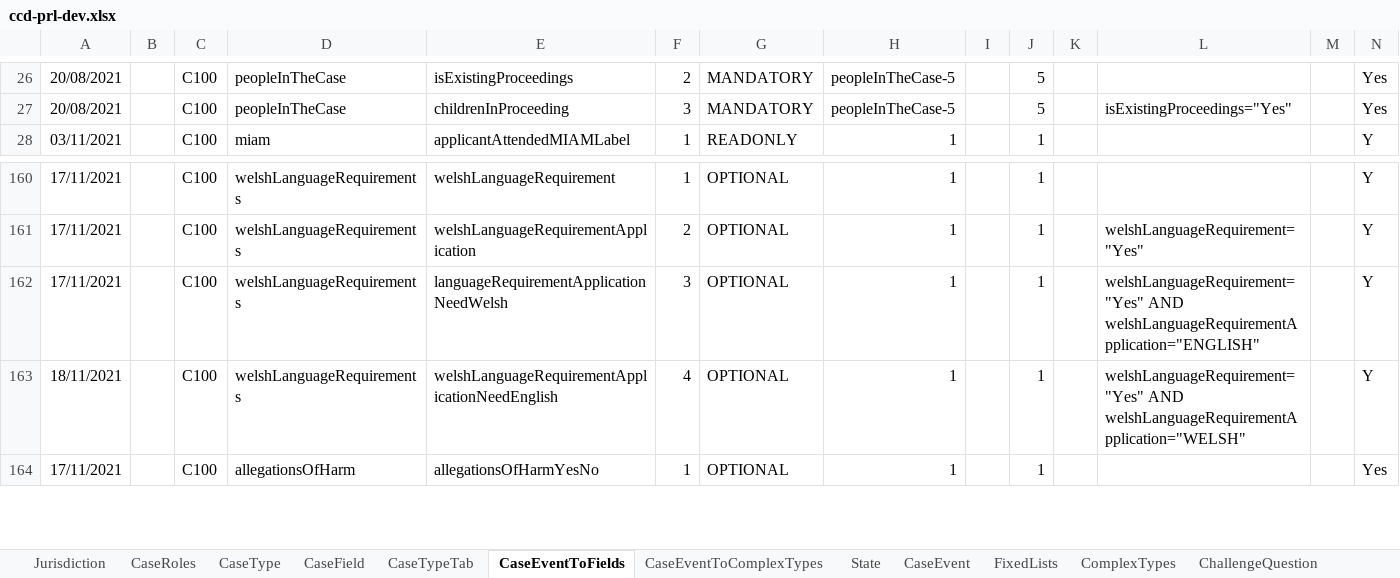
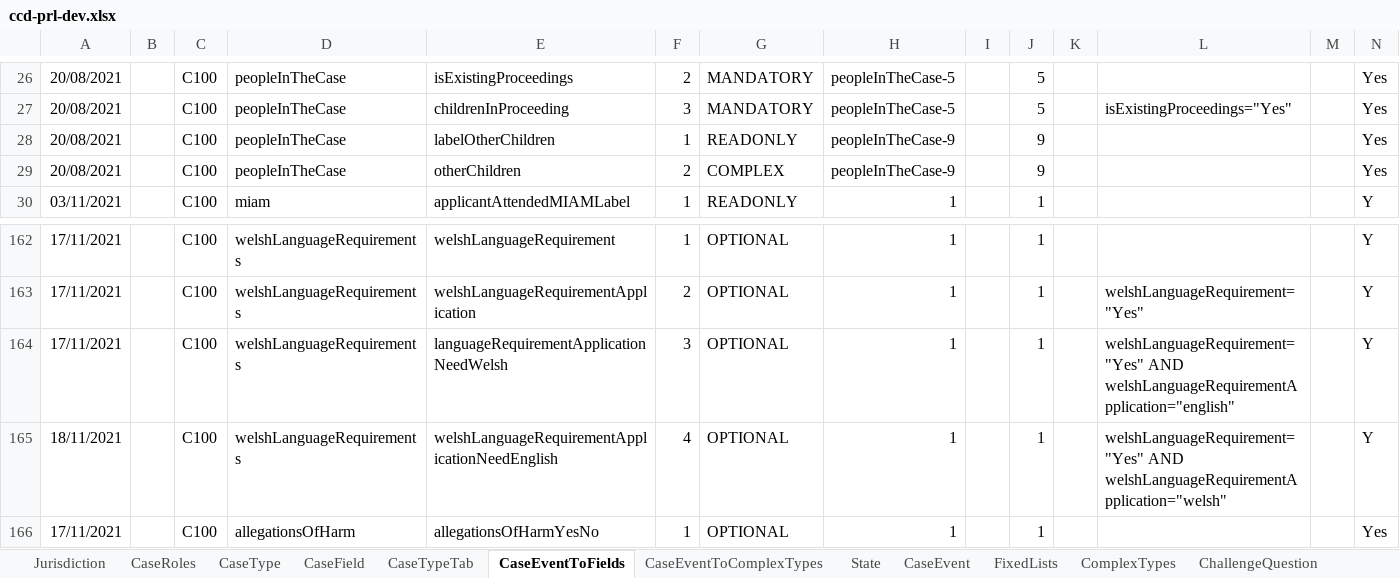
Before and after one commit to hmcts/prl-ccd-definitions, an Excel workbook: build/ccd-development-config/ccd-prl-dev.xlsx, sheet CaseEventToFields, drawn as a sheet; only a part is shown, gaps mark what is left out; values as stored, in another font and other column widths than the file's, no borders; addresses are those after the commit; rows hold the shown columns only; the diff names each change by its address in the sheet, - before the commit and + after, or states it on an @@ line.

Commit message:
fixed label on two fields

```diff
--- a/build/ccd-development-config/ccd-prl-dev.xlsx (sheet CaseEventToFields)
+++ b/build/ccd-development-config/ccd-prl-dev.xlsx (sheet CaseEventToFields)
+row 28: 20/08/2021 |  | C100 | peopleInTheCase | labelOtherChildren | 1 | READONLY | peopleInTheCase-9 |  | 9 |  |  |  | Yes
+row 29: 20/08/2021 |  | C100 | peopleInTheCase | otherChildren | 2 | COMPLEX | peopleInTheCase-9 |  | 9 |  |  |  | Yes
-L164: welshLanguageRequirement="Yes" AND welshLanguageRequirementApplication="ENGLISH"
+L164: welshLanguageRequirement="Yes" AND welshLanguageRequirementApplication="english"
-L165: welshLanguageRequirement="Yes" AND welshLanguageRequirementApplication="WELSH"
+L165: welshLanguageRequirement="Yes" AND welshLanguageRequirementApplication="welsh"
```
Also changed, not shown: 2 other files.
